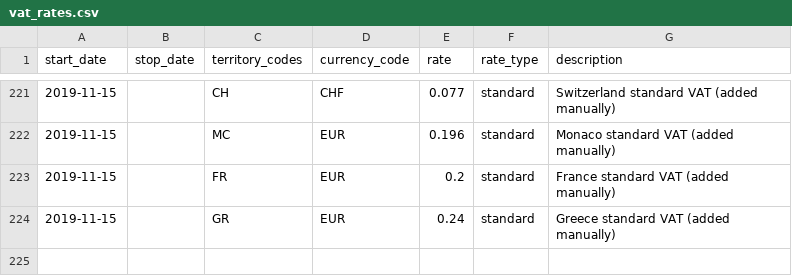
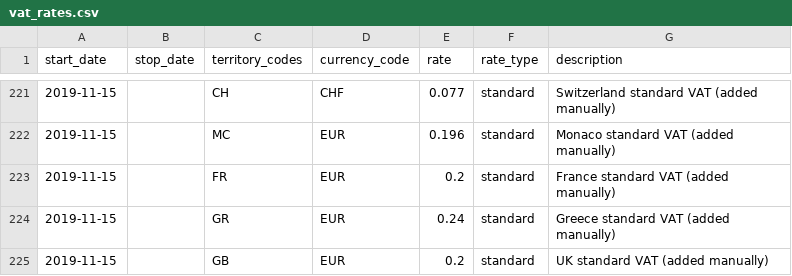
Before and after one commit to Sajeyks/dynamicweb, a CSV file: vat_rates.csv, drawn as a sheet; only a part is shown, gaps mark what is left out; the diff names each change by its address in the sheet, - before the commit and + after, or states it on an @@ line.

Commit message:
Add UK VAT manually

```diff
--- a/vat_rates.csv
+++ b/vat_rates.csv
+row 225: 2019-11-15 |  | GB | EUR | 0.2 | standard | UK standard VAT (added manually)
```
